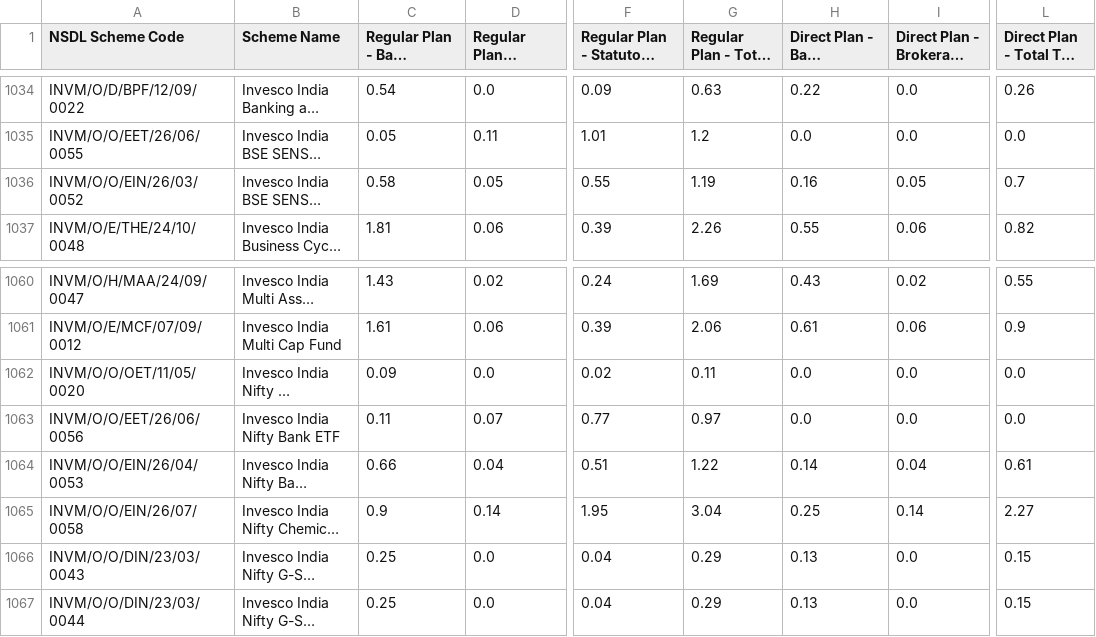
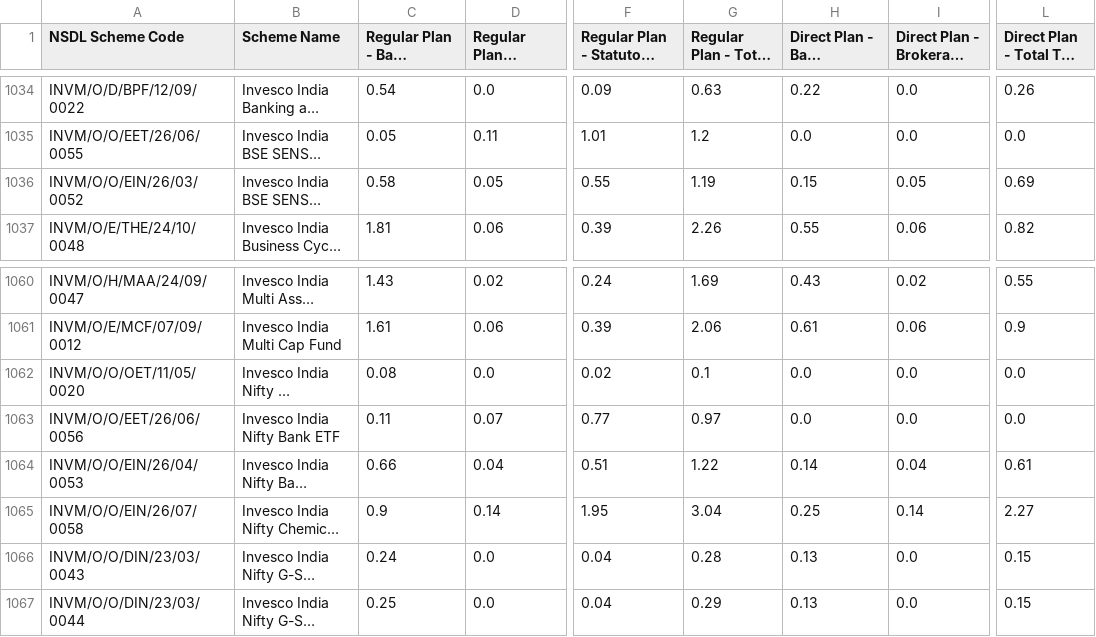
Before and after one commit to captn3m0/india-mutual-fund-ter-tracker, a CSV file: data.csv, drawn as a sheet; only a part is shown, gaps mark what is left out; long unchanged cells end in …; the diff names each change by its address in the sheet, - before the commit and + after, or states it on an @@ line.

```diff
--- a/data.csv
+++ b/data.csv
-H1036: 0.16
+H1036: 0.15
-L1036 (Direct Plan - Total TER (%)): 0.7
+L1036 (Direct Plan - Total TER (%)): 0.69
-C1062: 0.09
+C1062: 0.08
-G1062 (Regular Plan - Total TER (%)): 0.11
+G1062 (Regular Plan - Total TER (%)): 0.1
-C1066: 0.25
+C1066: 0.24
-G1066 (Regular Plan - Total TER (%)): 0.29
+G1066 (Regular Plan - Total TER (%)): 0.28
```
